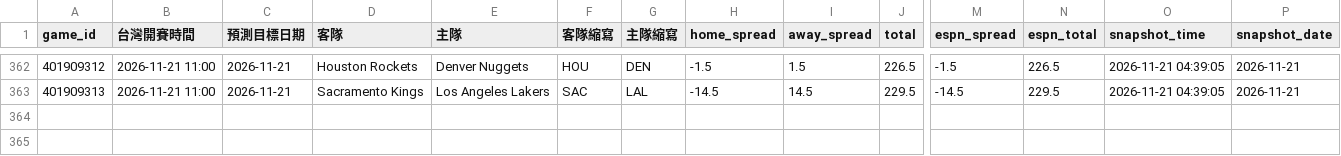
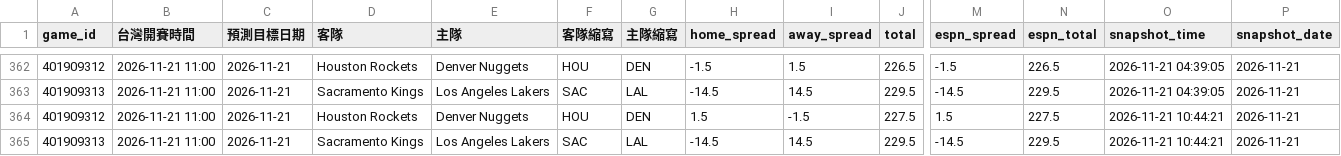
Before and after one commit to zxbcv2689-source/NBA-betting-project, a CSV file: data/line_snapshots.csv, drawn as a sheet; only a part is shown, gaps mark what is left out; rows hold the shown columns only; the diff names each change by its address in the sheet, - before the commit and + after, or states it on an @@ line.

```diff
--- a/data/line_snapshots.csv
+++ b/data/line_snapshots.csv
+row 364: 401909312 | 2026-11-21 11:00 | 2026-11-21 | Houston Rockets | Denver Nuggets | HOU | DEN | 1.5 | -1.5 | 227.5 | 1.5 | 227.5 | 2026-11-21 10:44:21 | 2026-11-21
+row 365: 401909313 | 2026-11-21 11:00 | 2026-11-21 | Sacramento Kings | Los Angeles Lakers | SAC | LAL | -14.5 | 14.5 | 229.5 | -14.5 | 229.5 | 2026-11-21 10:44:21 | 2026-11-21
```
Also changed, not shown: data/auto_injury_adjustments.csv, data/espn_day_cache.csv, 1 other file.
